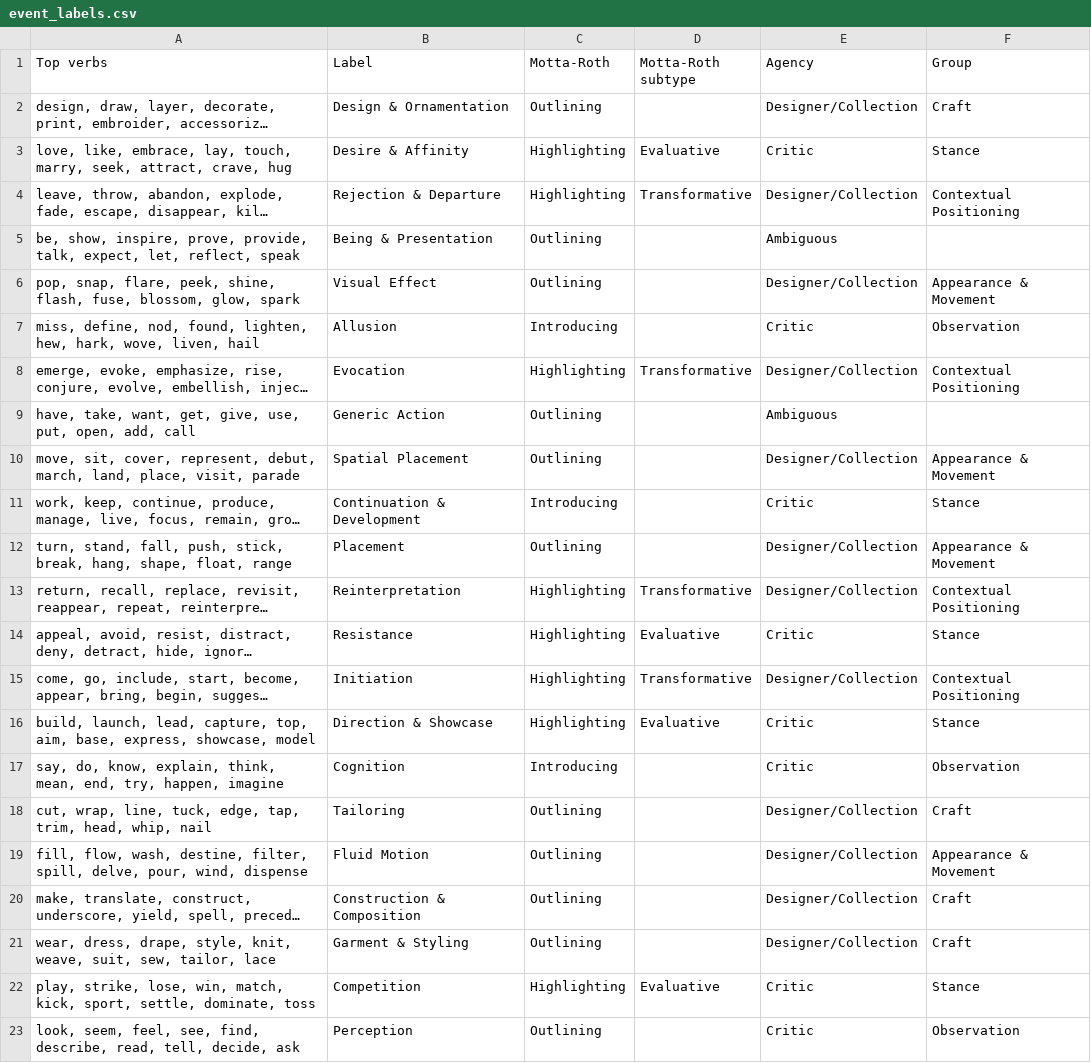
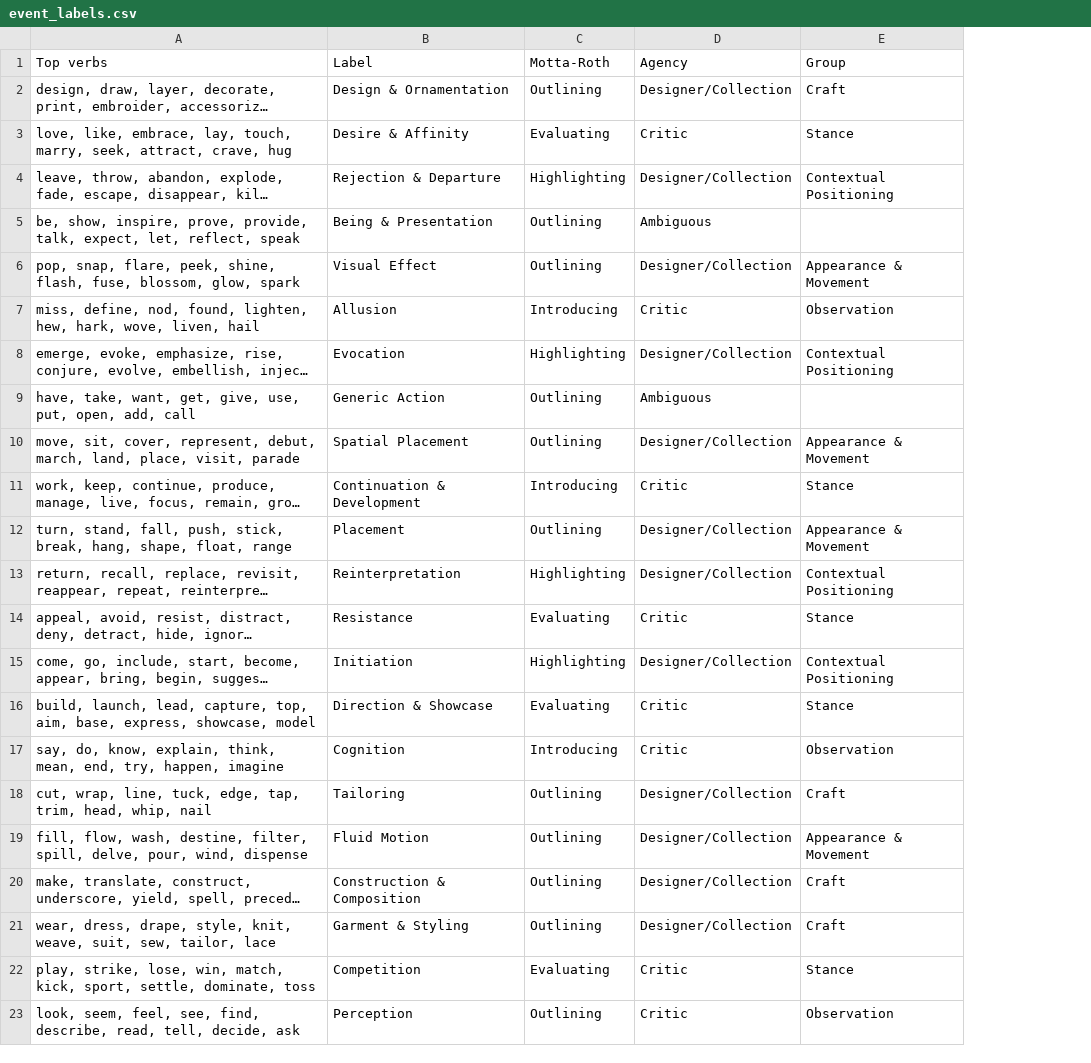
Before and after one commit to Zoe-O16/Thesis, a CSV file: data/event_labels.csv, drawn as a sheet; only a part is shown; long unchanged cells end in …; the diff names each change by its address in the sheet, - before the commit and + after, or states it on an @@ line.

Commit message:
final commit of trailing stuff + event outputs + graphs for events

```diff
--- a/data/event_labels.csv
+++ b/data/event_labels.csv
-column D (Motta-Roth subtype), rows 3-22: Evaluative | Transformative |  |  |  | Transformative |  |  |  |  | Transformative | Evaluative | Transformative | Evaluative |  |  |  |  |  | Evaluative
-C3 (Motta-Roth): Highlighting
+C3 (Motta-Roth): Evaluating
-C14 (Motta-Roth): Highlighting
+C14 (Motta-Roth): Evaluating
-C16 (Motta-Roth): Highlighting
+C16 (Motta-Roth): Evaluating
-C22 (Motta-Roth): Highlighting
+C22 (Motta-Roth): Evaluating
```
Also changed, not shown: data/cluster_labels.csv, 49 other files.
